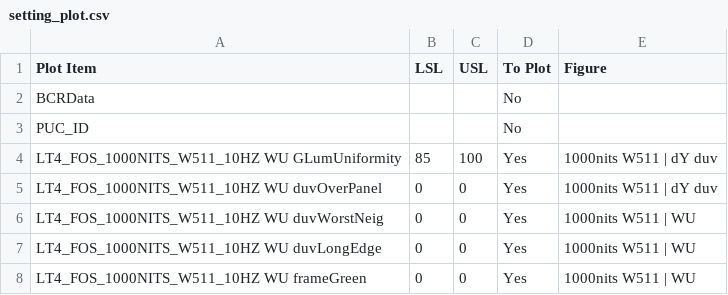
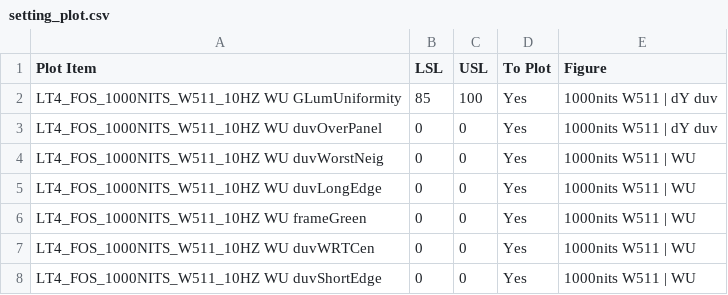
Before and after one commit to kdt89/py_PUC_Boxplot, a CSV file: setting_plot.csv, drawn as a sheet; only a part is shown; the shorter side is filled out with more unchanged rows.

Commit message:
Reorganized Setting.py file

```diff
--- a/setting_plot.csv
+++ b/setting_plot.csv
@@ -1,4 +1,2 @@
 Plot Item,LSL,USL,To Plot,Figure
-BCRData,,,No,
-PUC_ID,,,No,
 LT4_FOS_1000NITS_W511_10HZ WU GLumUniformity,85,100,Yes,1000nits W511 | dY duv
```
Also changed, not shown: 4 other files.
